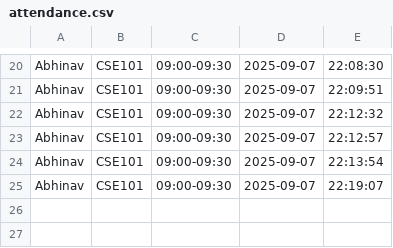
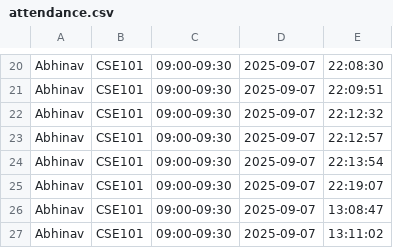
Before and after one commit to BalencedVeil717/attendance-system, a CSV file: attendance.csv, drawn as a sheet; only a part is shown, gaps mark what is left out; the diff names each change by its address in the sheet, - before the commit and + after, or states it on an @@ line.

Commit message:
Add new compiled Python files and update attendance CSV with additional entries

```diff
--- a/attendance.csv
+++ b/attendance.csv
+row 26: Abhinav | CSE101 | 09:00-09:30 | 2025-09-07 | 13:08:47
+row 27: Abhinav | CSE101 | 09:00-09:30 | 2025-09-07 | 13:11:02
```
Also changed, not shown: 2 other files.
